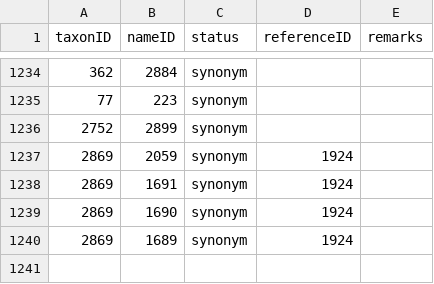
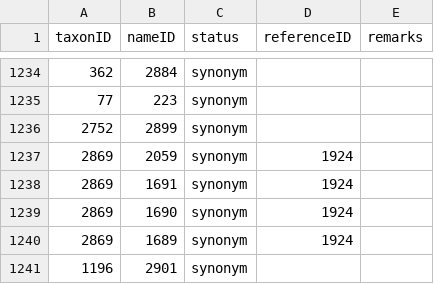
Before and after one commit to dhobern/pterophoroidea, a CSV file: coldp/data/synonym.csv, drawn as a sheet; only a part is shown, gaps mark what is left out; the diff names each change by its address in the sheet, - before the commit and + after, or states it on an @@ line.

```diff
--- a/coldp/data/synonym.csv
+++ b/coldp/data/synonym.csv
+row 1241: 1196 | 2901 | synonym
```
Also changed, not shown: coldp/data/name.csv, coldp/data/namereference.csv.
